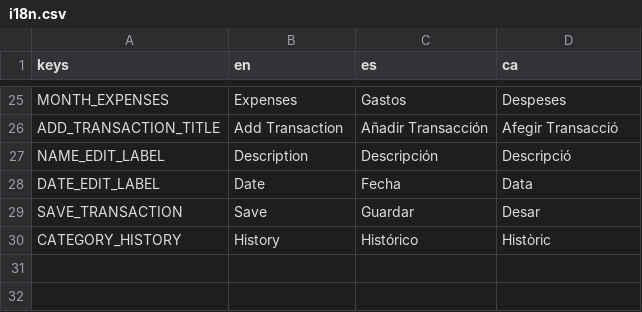
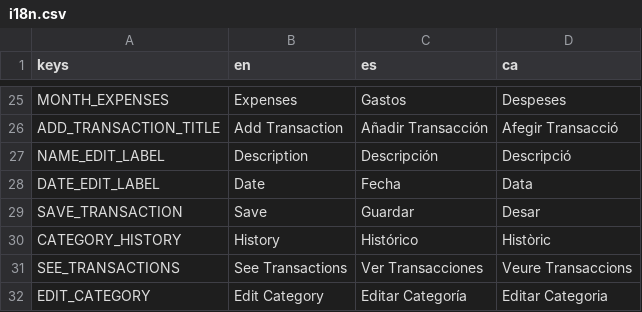
Before and after one commit to passiflora-brumaria/minotaur-money, a CSV file: i18n/i18n.csv, drawn as a sheet; only a part is shown, gaps mark what is left out.

Commit message:
Progress Made in Transaction View Screen.

```diff
--- a/i18n/i18n.csv
+++ b/i18n/i18n.csv
@@ -30 +30,3 @@ SAVE_TRANSACTION,Save,Guardar,Desar
 CATEGORY_HISTORY,History,Histórico,Històric
+SEE_TRANSACTIONS,See Transactions,Ver Transacciones,Veure Transaccions
+EDIT_CATEGORY,Edit Category,Editar Categoría,Editar Categoria
```
Also changed, not shown: 12 other files.
